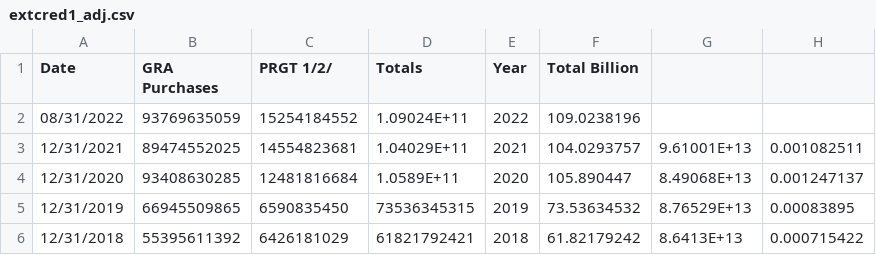
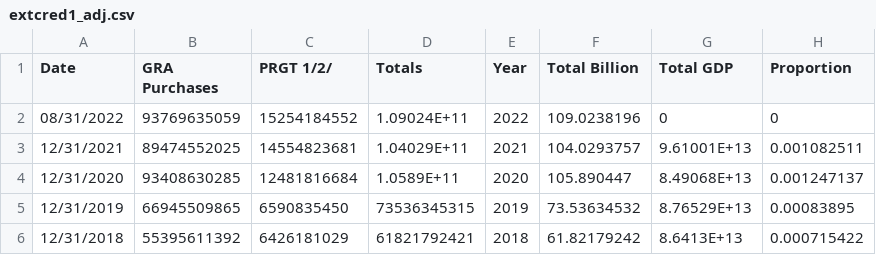
Before and after one commit to JamesOldham11/JamesOldham11, a CSV file: extcred1_adj.csv, drawn as a sheet; only a part is shown.

Commit message:
Add files via upload

```diff
--- a/extcred1_adj.csv
+++ b/extcred1_adj.csv
@@ -1,3 +1,3 @@
-Date,GRA Purchases,PRGT 1/2/,Totals,Year,Total Billion,,
-08/31/2022,93769635059,15254184552,1.09024E+11,2022,109.0238196,,
+Date,GRA Purchases,PRGT 1/2/,Totals,Year,Total Billion,Total GDP,Proportion
+08/31/2022,93769635059,15254184552,1.09024E+11,2022,109.0238196,0,0
 12/31/2021,89474552025,14554823681,1.04029E+11,2021,104.0293757,9.61001E+13,0.001082511
```
